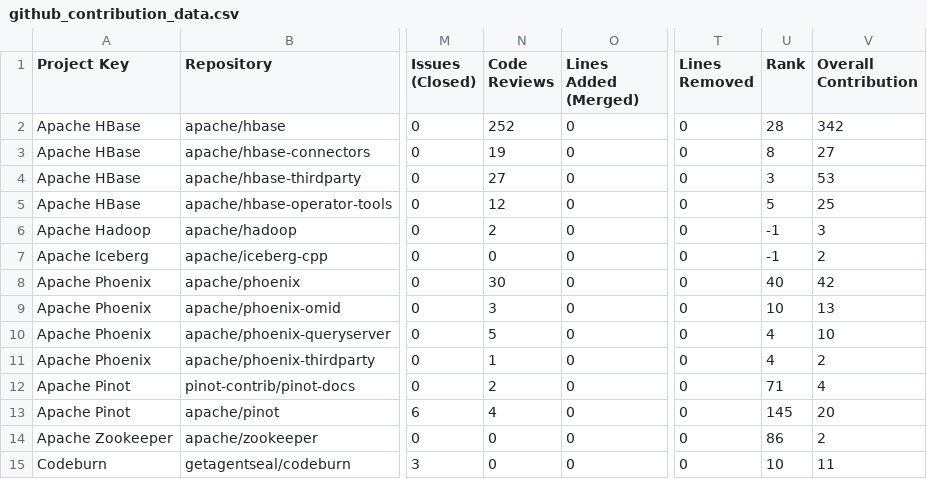
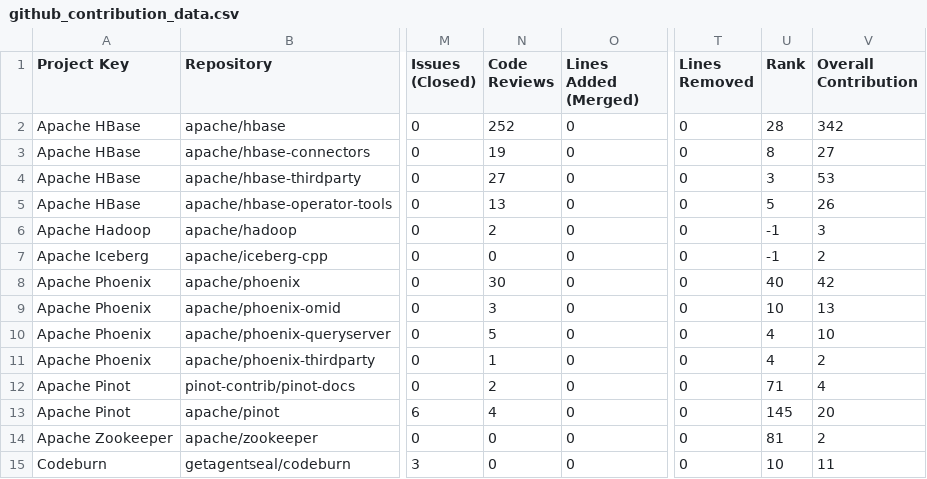
Before and after one commit to NihalJain/opensource-contributions-tracker, a CSV file: output/github_contribution_data.csv, drawn as a sheet; only a part is shown, gaps mark what is left out; the diff names each change by its address in the sheet, - before the commit and + after, or states it on an @@ line.

```diff
--- a/output/github_contribution_data.csv
+++ b/output/github_contribution_data.csv
-N5 (Code Reviews): 12
+N5 (Code Reviews): 13
-V5 (Overall Contribution): 25
+V5 (Overall Contribution): 26
-U14 (Rank): 86
+U14 (Rank): 81
```
Also changed, not shown: 3 other files.
